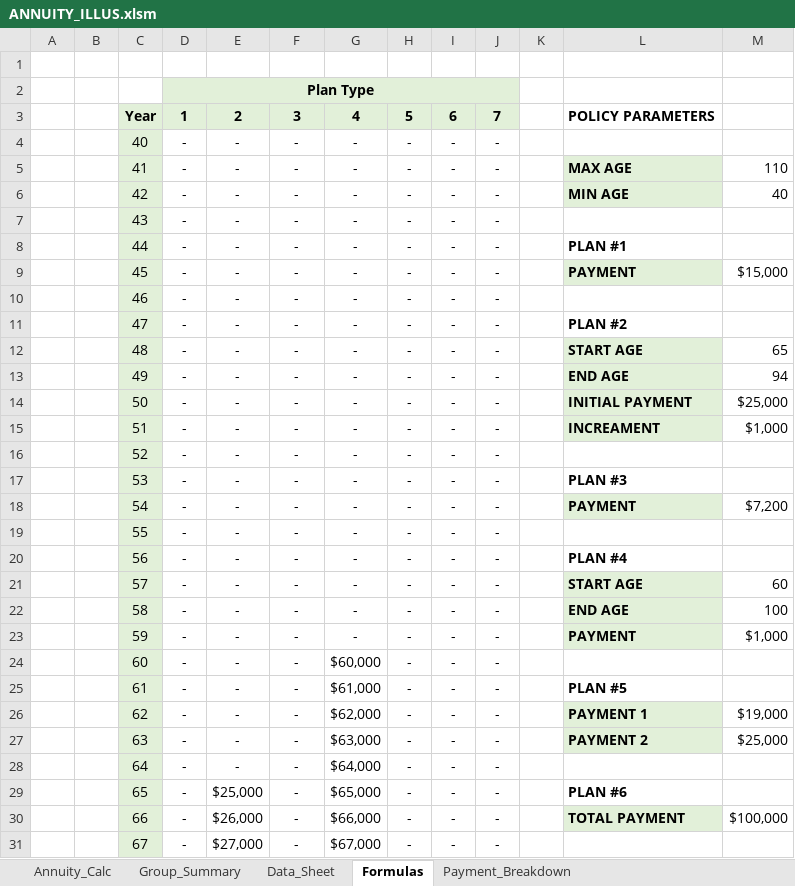
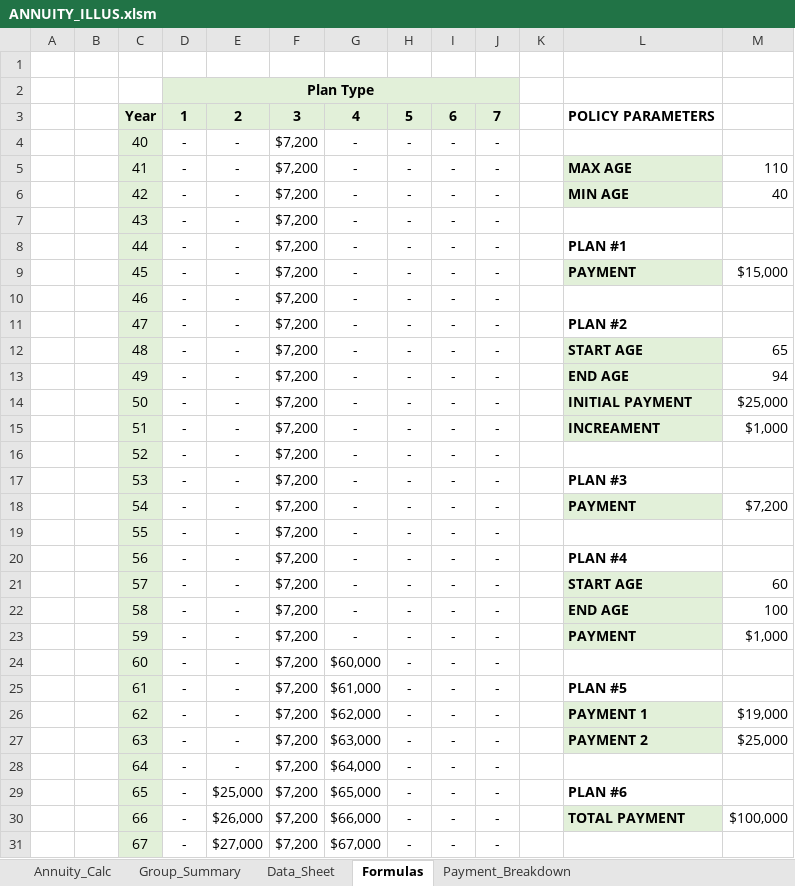
Before and after one commit to bryancsk1998/Annuity_Illustration_Project, an Excel workbook: ANNUITY_ILLUS.xlsm, sheet Formulas, drawn as a sheet; only a part is shown; values as stored, in another font and other column widths than the file's, no borders; the diff covers the shown part only; the diff names each change by its address in the sheet, - before the commit and + after, or states it on an @@ line.

```diff
--- a/ANNUITY_ILLUS.xlsm (sheet Formulas)
+++ b/ANNUITY_ILLUS.xlsm (sheet Formulas)
-F4:F31: -
+F4:F31: $7,200
```
Also changed, not shown: 8 edited cells elsewhere in this sheet, sheet Payment_Breakdown, sheet Data_Sheet, sheet Group_Summary, sheet Annuity_Calc, hidden cells.
